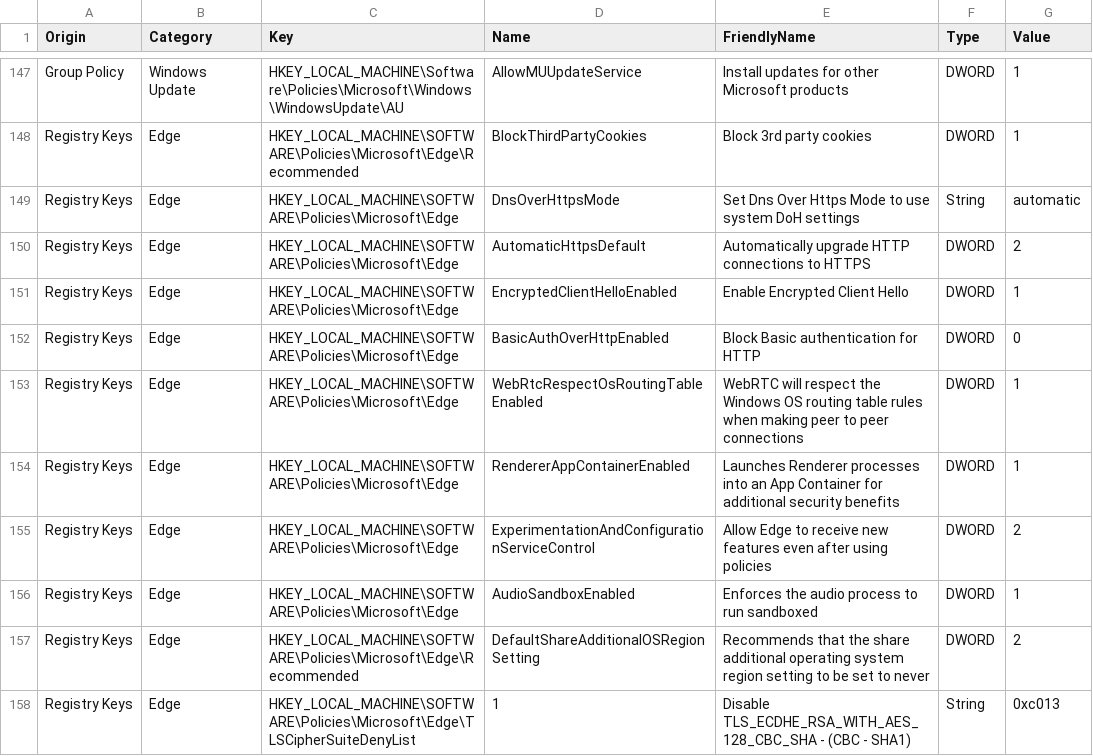
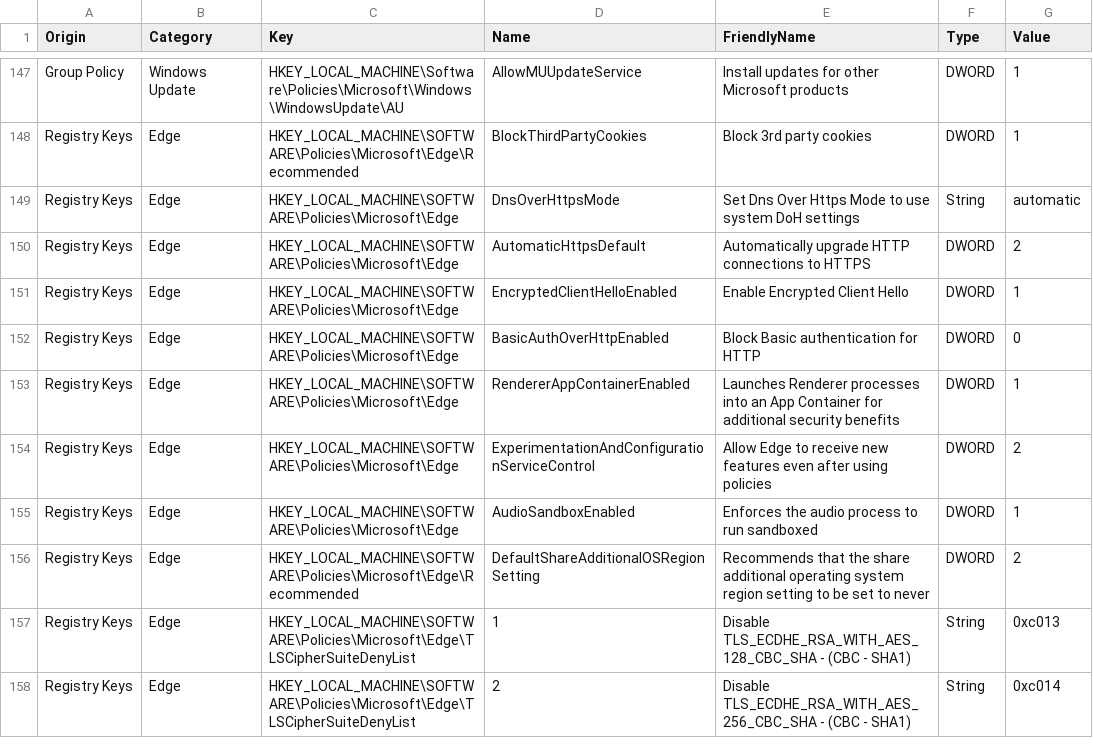
Before and after one commit to HotCakeX/Harden-Windows-Security, a CSV file: Harden-Windows-Security Module/Main files/Resources/Registry resources.csv, drawn as a sheet; only a part is shown, gaps mark what is left out; the shorter side is filled out with more unchanged rows.

Commit message:
Harden-Windows-Security-Module-V0.1.7
This change is related to this PR: https://github.com/HotCakeX/Harden-Windows-Security/pull/131

```diff
--- a/Harden-Windows-Security Module/Main files/Resources/Registry resources.csv
+++ b/Harden-Windows-Security Module/Main files/Resources/Registry resources.csv
@@ -152,3 +152,2 @@ Origin,Category,Key,Name,FriendlyName,Type,Value
 "Registry Keys",Edge,HKEY_LOCAL_MACHINE\SOFTWARE\Policies\Microsoft\Edge,BasicAuthOverHttpEnabled,Block Basic authentication for HTTP,DWORD,0
-"Registry Keys",Edge,HKEY_LOCAL_MACHINE\SOFTWARE\Policies\Microsoft\Edge,WebRtcRespectOsRoutingTableEnabled,WebRTC will respect the Windows OS routing table rules when making peer to peer connections,DWORD,1
 "Registry Keys",Edge,HKEY_LOCAL_MACHINE\SOFTWARE\Policies\Microsoft\Edge,RendererAppContainerEnabled,Launches Renderer processes into an App Container for additional security benefits,DWORD,1
```
Also changed, not shown: 2 other files.
